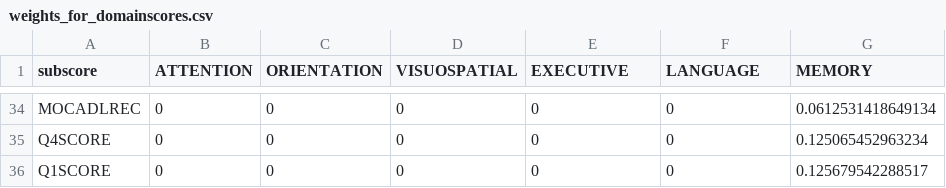
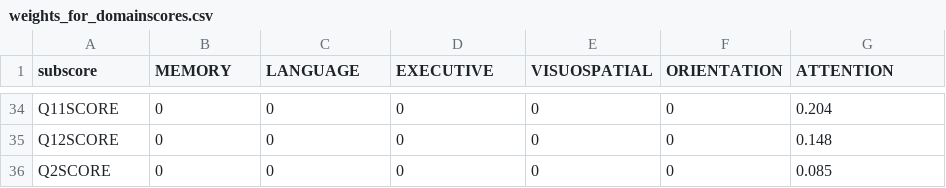
Before and after one commit to diagiraldo/neuropsycho_adni, a CSV file: results/weights_for_domainscores.csv, drawn as a sheet; only a part is shown, gaps mark what is left out; the diff covers the shown part only.

```diff
--- a/results/weights_for_domainscores.csv
+++ b/results/weights_for_domainscores.csv
@@ -1 +1 @@
-"subscore","ATTENTION","ORIENTATION","VISUOSPATIAL","EXECUTIVE","LANGUAGE","MEMORY"
+"subscore","MEMORY","LANGUAGE","EXECUTIVE","VISUOSPATIAL","ORIENTATION","ATTENTION"
@@ -34,3 +34,3 @@
-"MOCADLREC",0,0,0,0,0,0.0612531418649134
-"Q4SCORE",0,0,0,0,0,0.125065452963234
-"Q1SCORE",0,0,0,0,0,0.125679542288517
+"Q11SCORE",0,0,0,0,0,0.204
+"Q12SCORE",0,0,0,0,0,0.148
+"Q2SCORE",0,0,0,0,0,0.085
```
Also changed, not shown: 6 added rows, 6 removed rows and 52 edited cells elsewhere in this file, 1 other file.
